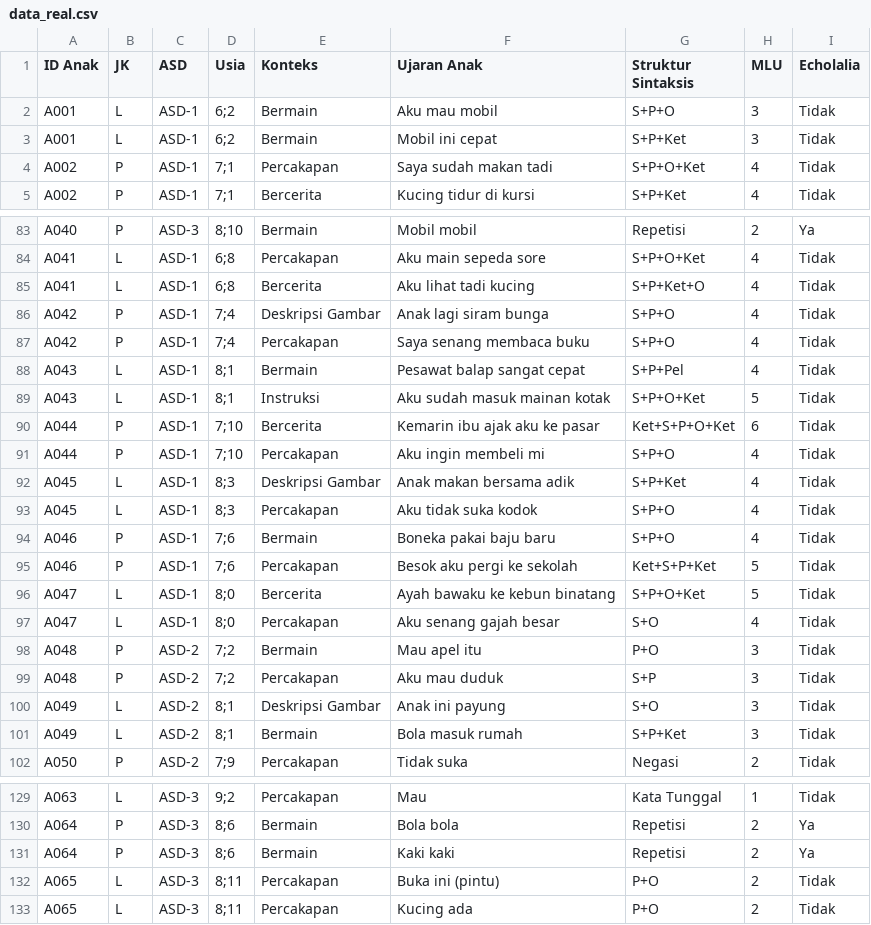
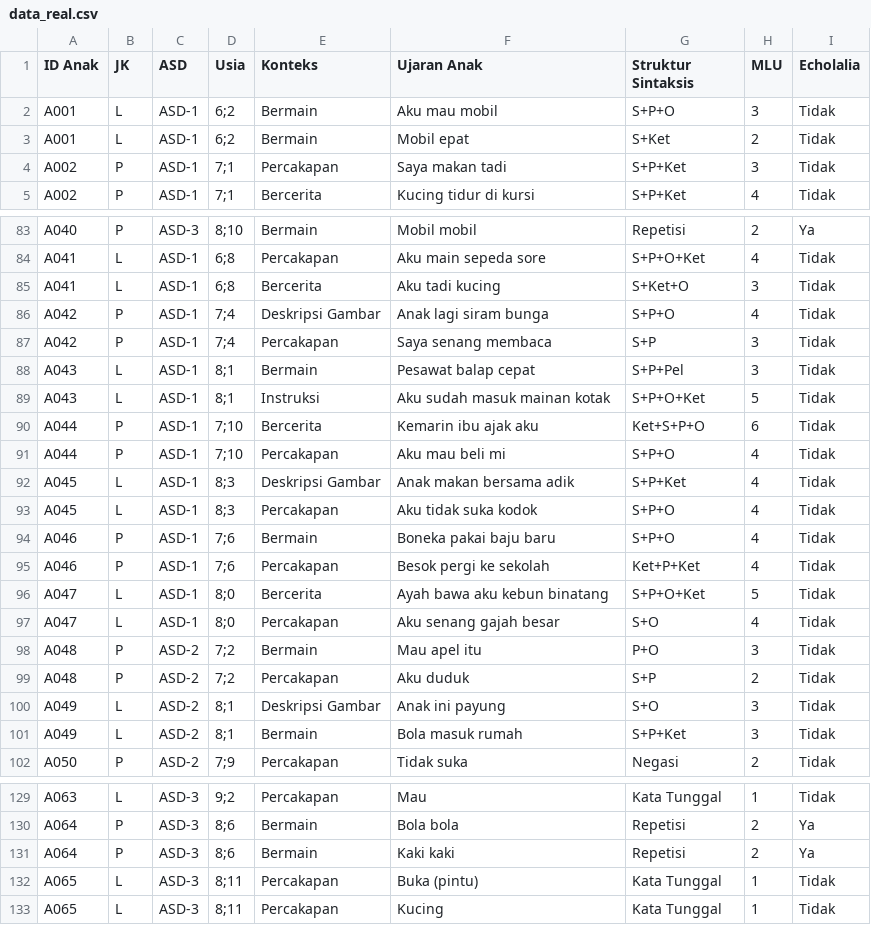
Before and after one commit to Kukuh2307/sistem-sintaksis-autism, a CSV file: dataset/data_real.csv, drawn as a sheet; only a part is shown, gaps mark what is left out; the diff covers the shown part only.

```diff
--- a/dataset/data_real.csv
+++ b/dataset/data_real.csv
@@ -2,4 +2,4 @@ ID Anak;JK;ASD;Usia;Konteks;Ujaran Anak;Struktur Sintaksis;MLU;Echolalia
 A001;L;ASD-1;"6;2";Bermain;Aku mau mobil;S+P+O;3;Tidak
-A001;L;ASD-1;"6;2";Bermain;Mobil ini cepat;S+P+Ket;3;Tidak
-A002;P;ASD-1;"7;1";Percakapan;Saya sudah makan tadi;S+P+O+Ket;4;Tidak
+A001;L;ASD-1;"6;2";Bermain;Mobil epat;S+Ket;2;Tidak
+A002;P;ASD-1;"7;1";Percakapan;Saya makan tadi;S+P+Ket;3;Tidak
 A002;P;ASD-1;"7;1";Bercerita;Kucing tidur di kursi;S+P+Ket;4;Tidak
@@ -84,9 +84,9 @@ A040;P;ASD-3;"8;10";Bermain;Mobil mobil;Repetisi;2;Ya
 A041;L;ASD-1;"6;8";Percakapan;Aku main sepeda sore ;S+P+O+Ket;4;Tidak
-A041;L;ASD-1;"6;8";Bercerita;Aku lihat tadi kucing;S+P+Ket+O;4;Tidak
+A041;L;ASD-1;"6;8";Bercerita;Aku tadi kucing;S+Ket+O;3;Tidak
 A042;P;ASD-1;"7;4";Deskripsi Gambar;Anak lagi siram bunga;S+P+O;4;Tidak
-A042;P;ASD-1;"7;4";Percakapan;Saya senang  membaca buku;S+P+O;4;Tidak
-A043;L;ASD-1;"8;1";Bermain;Pesawat balap sangat cepat;S+P+Pel;4;Tidak
+A042;P;ASD-1;"7;4";Percakapan;Saya senang  membaca ;S+P;3;Tidak
+A043;L;ASD-1;"8;1";Bermain;Pesawat balap cepat;S+P+Pel;3;Tidak
 A043;L;ASD-1;"8;1";Instruksi;Aku sudah masuk mainan kotak;S+P+O+Ket;5;Tidak
-A044;P;ASD-1;"7;10";Bercerita;Kemarin ibu ajak aku ke pasar;Ket+S+P+O+Ket;6;Tidak
-A044;P;ASD-1;"7;10";Percakapan;Aku ingin membeli mi;S+P+O;4;Tidak
+A044;P;ASD-1;"7;10";Bercerita;Kemarin ibu ajak aku ;Ket+S+P+O;6;Tidak
+A044;P;ASD-1;"7;10";Percakapan;Aku mau beli mi;S+P+O;4;Tidak
 A045;L;ASD-1;"8;3";Deskripsi Gambar;Anak  makan bersama adik ;S+P+Ket;4;Tidak
@@ -94,7 +94,7 @@ A045;L;ASD-1;"8;3";Percakapan;Aku tidak suka kodok;S+P+O;4;Tidak
 A046;P;ASD-1;"7;6";Bermain;Boneka pakai baju baru;S+P+O;4;Tidak
-A046;P;ASD-1;"7;6";Percakapan;Besok aku pergi ke sekolah;Ket+S+P+Ket;5;Tidak
-A047;L;ASD-1;"8;0";Bercerita;Ayah bawaku ke kebun binatang;S+P+O+Ket;5;Tidak
+A046;P;ASD-1;"7;6";Percakapan;Besok pergi ke sekolah;Ket+P+Ket;4;Tidak
+A047;L;ASD-1;"8;0";Bercerita;Ayah bawa aku kebun binatang;S+P+O+Ket;5;Tidak
 A047;L;ASD-1;"8;0";Percakapan;Aku senang gajah besar;S+O;4;Tidak
 A048;P;ASD-2;"7;2";Bermain;Mau apel itu;P+O;3;Tidak
-A048;P;ASD-2;"7;2";Percakapan;Aku mau duduk;S+P;3;Tidak
+A048;P;ASD-2;"7;2";Percakapan;Aku duduk;S+P;2;Tidak
 A049;L;ASD-2;"8;1";Deskripsi Gambar;Anak ini payung;S+O;3;Tidak
@@ -131,3 +131,3 @@ A064;P;ASD-3;"8;6";Bermain;Bola bola;Repetisi;2;Ya
 A064;P;ASD-3;"8;6";Bermain;Kaki kaki ;Repetisi;2;Ya
-A065;L;ASD-3;"8;11";Percakapan;Buka ini (pintu);P+O;2;Tidak
-A065;L;ASD-3;"8;11";Percakapan;Kucing ada;P+O;2;Tidak
+A065;L;ASD-3;"8;11";Percakapan;Buka (pintu);Kata Tunggal;1;Tidak
+A065;L;ASD-3;"8;11";Percakapan;Kucing ;Kata Tunggal;1;Tidak
```
Also changed, not shown: 41 edited cells elsewhere in this file, dataset/data_final_siap_ml.csv, dataset/data_real_lengkap.csv, 15 other files.
